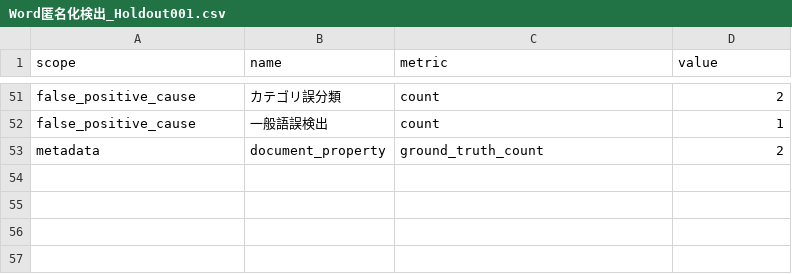
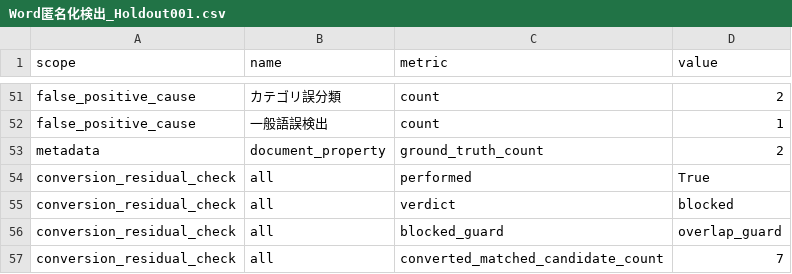
Before and after one commit to neginegio/privacyCleaner, a CSV file: docs/evaluation_baselines/Word匿名化検出_Holdout001.csv, drawn as a sheet; only a part is shown, gaps mark what is left out; the diff names each change by its address in the sheet, - before the commit and + after, or states it on an @@ line.

```diff
--- a/docs/evaluation_baselines/Word匿名化検出_Holdout001.csv
+++ b/docs/evaluation_baselines/Word匿名化検出_Holdout001.csv
+row 54: conversion_residual_check | all | performed | True
+row 55: conversion_residual_check | all | verdict | blocked
+row 56: conversion_residual_check | all | blocked_guard | overlap_guard
+row 57: conversion_residual_check | all | converted_matched_candidate_count | 7
```
Also changed, not shown: docs/evaluation_baselines/Word匿名化検出_Holdout002.csv, 9 other files.
